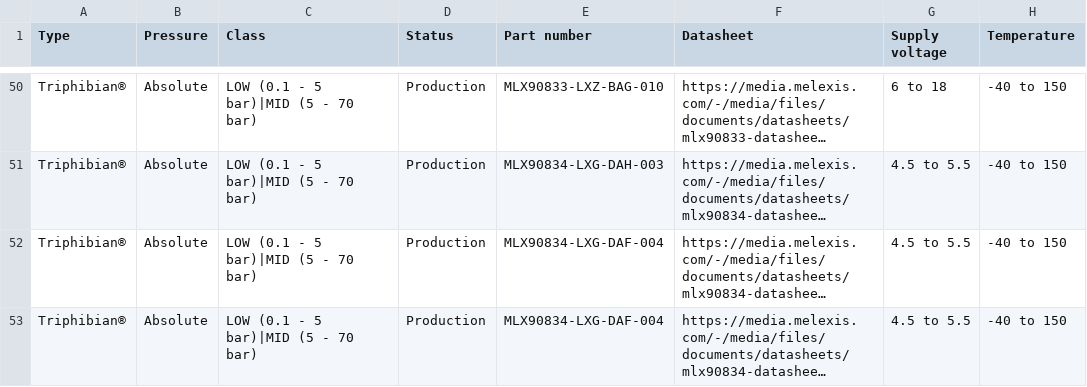
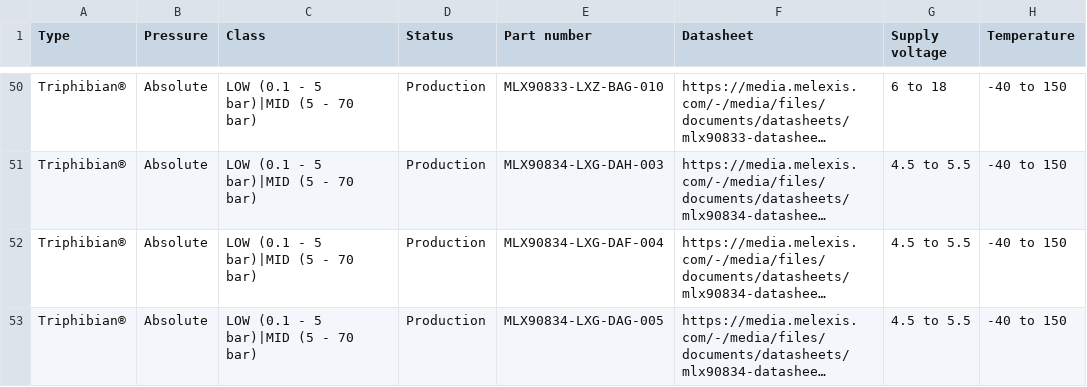
Before and after one commit to MelexisBC/Wizard--Pressure-Sensor-ICs-Data, a CSV file: Pressure-Sensor-ICs-Wizard-Data.csv, drawn as a sheet; only a part is shown, gaps mark what is left out; long unchanged cells end in …; the diff names each change by its address in the sheet, - before the commit and + after, or states it on an @@ line.

Commit message:
Wizard - Pressure sensor ICs - Google sheet updated

```diff
--- a/Pressure-Sensor-ICs-Wizard-Data.csv
+++ b/Pressure-Sensor-ICs-Wizard-Data.csv
-E53 (Part number): MLX90834-LXG-DAF-004
+E53 (Part number): MLX90834-LXG-DAG-005
```
